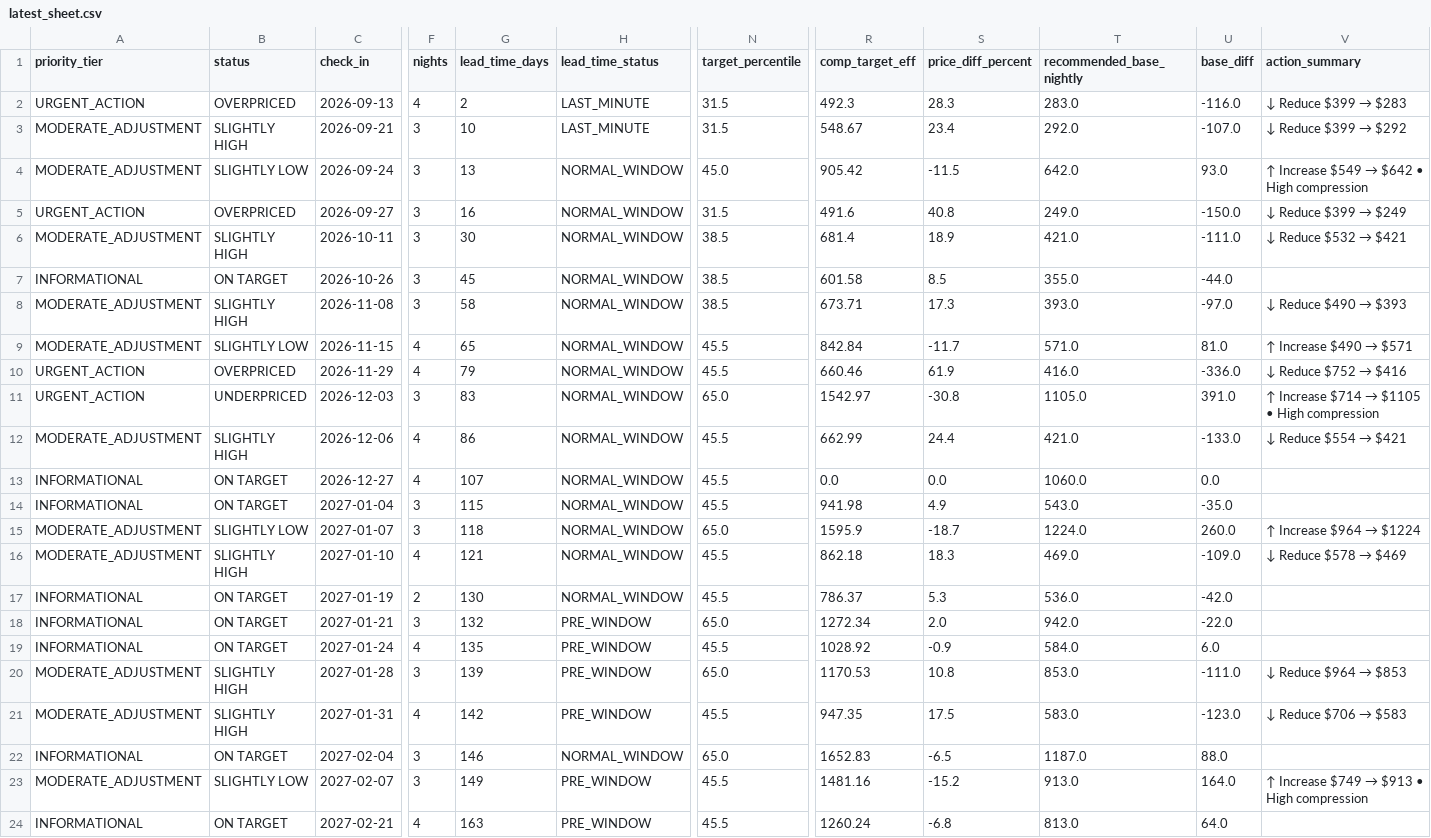
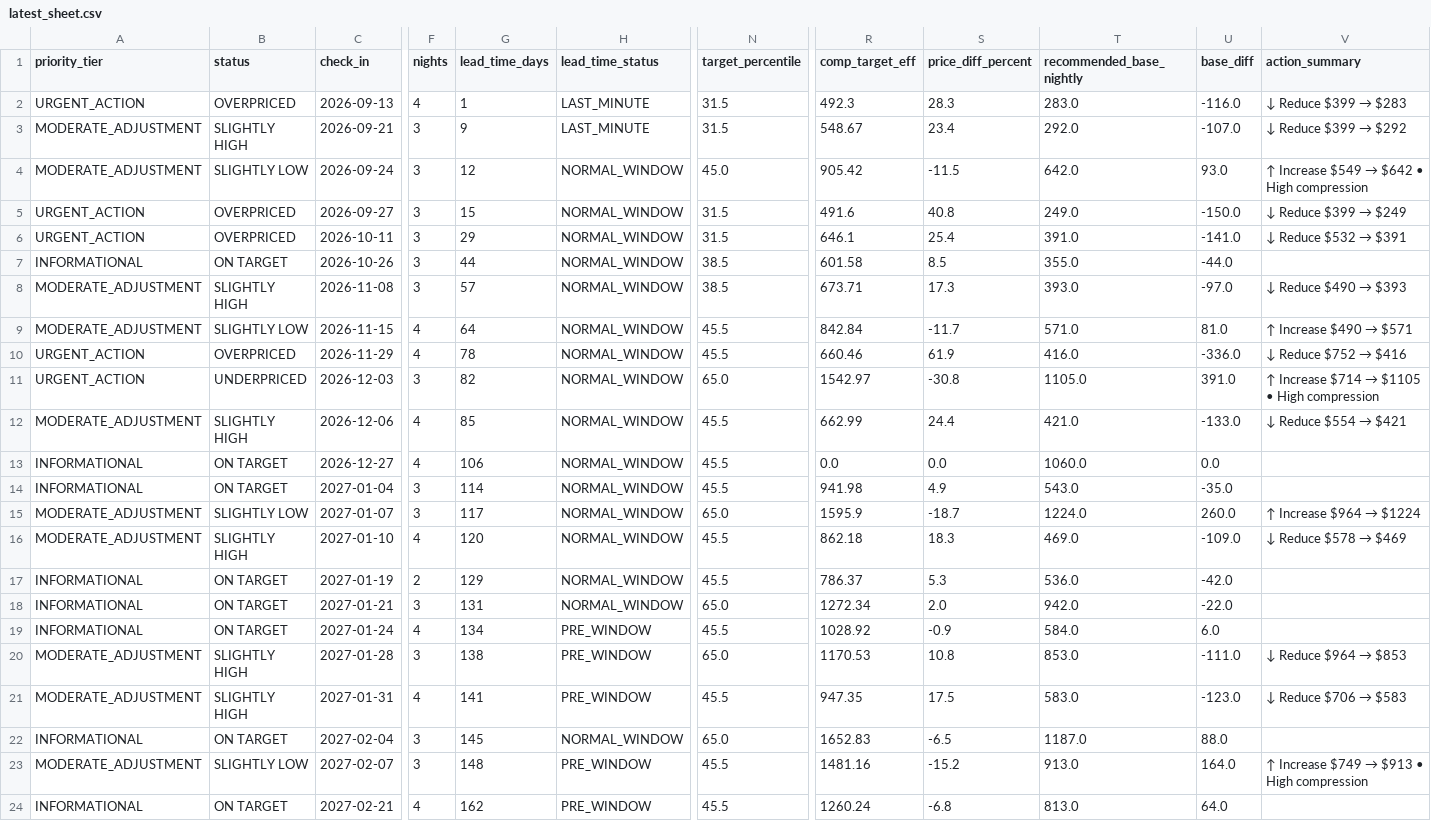
Before and after one commit to ivanpenkov/str-price-advisor, a CSV file: docs/latest_sheet.csv, drawn as a sheet; only a part is shown, gaps mark what is left out; the diff covers the shown part only; the diff names each change by its address in the sheet, - before the commit and + after, or states it on an @@ line.

```diff
--- a/docs/latest_sheet.csv
+++ b/docs/latest_sheet.csv
-G2 (lead_time_days): 2
+G2 (lead_time_days): 1
-G3 (lead_time_days): 10
+G3 (lead_time_days): 9
-G4 (lead_time_days): 13
+G4 (lead_time_days): 12
-G5 (lead_time_days): 16
+G5 (lead_time_days): 15
-A6 (priority_tier): MODERATE_ADJUSTMENT
+A6 (priority_tier): URGENT_ACTION
-B6 (status): SLIGHTLY HIGH
+B6 (status): OVERPRICED
-G6 (lead_time_days): 30
+G6 (lead_time_days): 29
-N6 (target_percentile): 38.5
+N6 (target_percentile): 31.5
-R6 (comp_target_eff): 681.4
+R6 (comp_target_eff): 646.1
-S6 (price_diff_percent): 18.9
+S6 (price_diff_percent): 25.4
-T6 (recommended_base_nightly): 421.0
+T6 (recommended_base_nightly): 391.0
-U6 (base_diff): -111.0
+U6 (base_diff): -141.0
@@ V6 (action_summary): ↓ Reduce $532 → $421 → ↓ Reduce $532 → $391 @@
-G7 (lead_time_days): 45
+G7 (lead_time_days): 44
-G8 (lead_time_days): 58
+G8 (lead_time_days): 57
-G9 (lead_time_days): 65
+G9 (lead_time_days): 64
-G10 (lead_time_days): 79
+G10 (lead_time_days): 78
-G11 (lead_time_days): 83
+G11 (lead_time_days): 82
-G12 (lead_time_days): 86
+G12 (lead_time_days): 85
-G13 (lead_time_days): 107
+G13 (lead_time_days): 106
-G14 (lead_time_days): 115
+G14 (lead_time_days): 114
-G15 (lead_time_days): 118
+G15 (lead_time_days): 117
-G16 (lead_time_days): 121
+G16 (lead_time_days): 120
-G17 (lead_time_days): 130
+G17 (lead_time_days): 129
-G18 (lead_time_days): 132
+G18 (lead_time_days): 131
-H18 (lead_time_status): PRE_WINDOW
+H18 (lead_time_status): NORMAL_WINDOW
-G19 (lead_time_days): 135
+G19 (lead_time_days): 134
-G20 (lead_time_days): 139
+G20 (lead_time_days): 138
-G21 (lead_time_days): 142
+G21 (lead_time_days): 141
-G22 (lead_time_days): 146
+G22 (lead_time_days): 145
-G23 (lead_time_days): 149
+G23 (lead_time_days): 148
-G24 (lead_time_days): 163
+G24 (lead_time_days): 162
```
Also changed, not shown: 61 edited cells elsewhere in this file, 6 other files.
